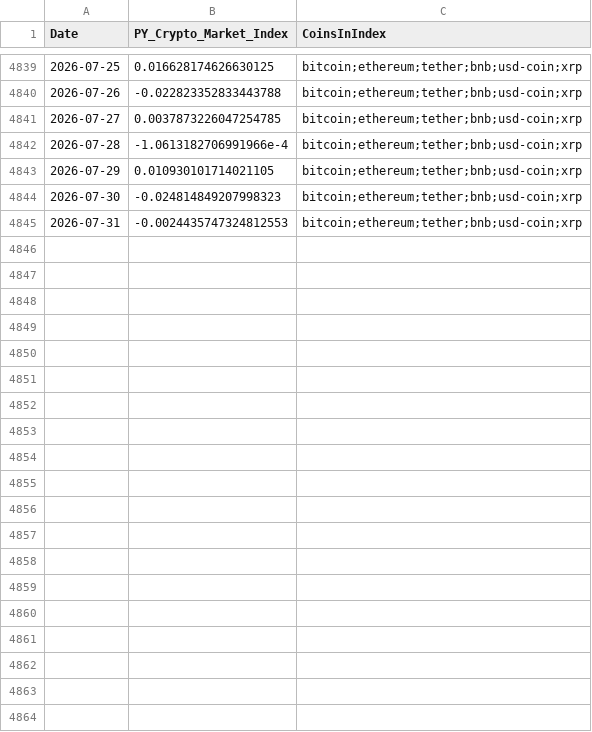
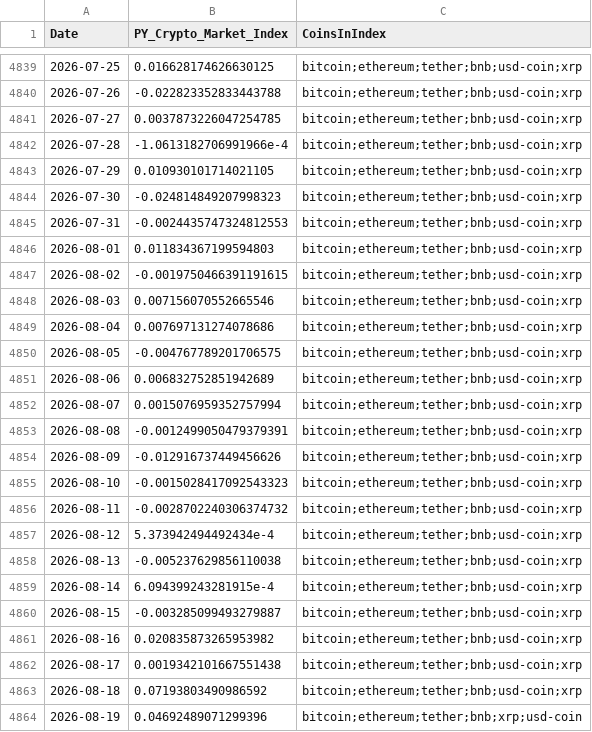
Before and after one commit to epolyzos/py_crypto_market_index, a CSV file: data/py_crypto_market_index.csv, drawn as a sheet; only a part is shown, gaps mark what is left out; the diff covers the shown part only; the diff names each change by its address in the sheet, - before the commit and + after, or states it on an @@ line.

```diff
--- a/data/py_crypto_market_index.csv
+++ b/data/py_crypto_market_index.csv
+row 4846: 2026-08-01 | 0.011834367199594803 | bitcoin;ethereum;tether;bnb;usd-coin;xrp
+row 4847: 2026-08-02 | -0.0019750466391191615 | bitcoin;ethereum;tether;bnb;usd-coin;xrp
+row 4848: 2026-08-03 | 0.007156070552665546 | bitcoin;ethereum;tether;bnb;usd-coin;xrp
+row 4849: 2026-08-04 | 0.007697131274078686 | bitcoin;ethereum;tether;bnb;usd-coin;xrp
+row 4850: 2026-08-05 | -0.004767789201706575 | bitcoin;ethereum;tether;bnb;usd-coin;xrp
+row 4851: 2026-08-06 | 0.006832752851942689 | bitcoin;ethereum;tether;bnb;usd-coin;xrp
+row 4852: 2026-08-07 | 0.0015076959352757994 | bitcoin;ethereum;tether;bnb;usd-coin;xrp
+row 4853: 2026-08-08 | -0.0012499050479379391 | bitcoin;ethereum;tether;bnb;usd-coin;xrp
+row 4854: 2026-08-09 | -0.012916737449456626 | bitcoin;ethereum;tether;bnb;usd-coin;xrp
+row 4855: 2026-08-10 | -0.0015028417092543323 | bitcoin;ethereum;tether;bnb;usd-coin;xrp
+row 4856: 2026-08-11 | -0.0028702240306374732 | bitcoin;ethereum;tether;bnb;usd-coin;xrp
+row 4857: 2026-08-12 | 5.373942494492434e-4 | bitcoin;ethereum;tether;bnb;usd-coin;xrp
+row 4858: 2026-08-13 | -0.005237629856110038 | bitcoin;ethereum;tether;bnb;usd-coin;xrp
+row 4859: 2026-08-14 | 6.094399243281915e-4 | bitcoin;ethereum;tether;bnb;usd-coin;xrp
+row 4860: 2026-08-15 | -0.003285099493279887 | bitcoin;ethereum;tether;bnb;usd-coin;xrp
+row 4861: 2026-08-16 | 0.020835873265953982 | bitcoin;ethereum;tether;bnb;usd-coin;xrp
+row 4862: 2026-08-17 | 0.0019342101667551438 | bitcoin;ethereum;tether;bnb;usd-coin;xrp
+row 4863: 2026-08-18 | 0.07193803490986592 | bitcoin;ethereum;tether;bnb;usd-coin;xrp
+row 4864: 2026-08-19 | 0.04692489071299396 | bitcoin;ethereum;tether;bnb;xrp;usd-coin
```
Also changed, not shown: 42 added rows elsewhere in this file, data/py_crypto_market_index_quarterly_rebalancing.csv, 4 other files.
